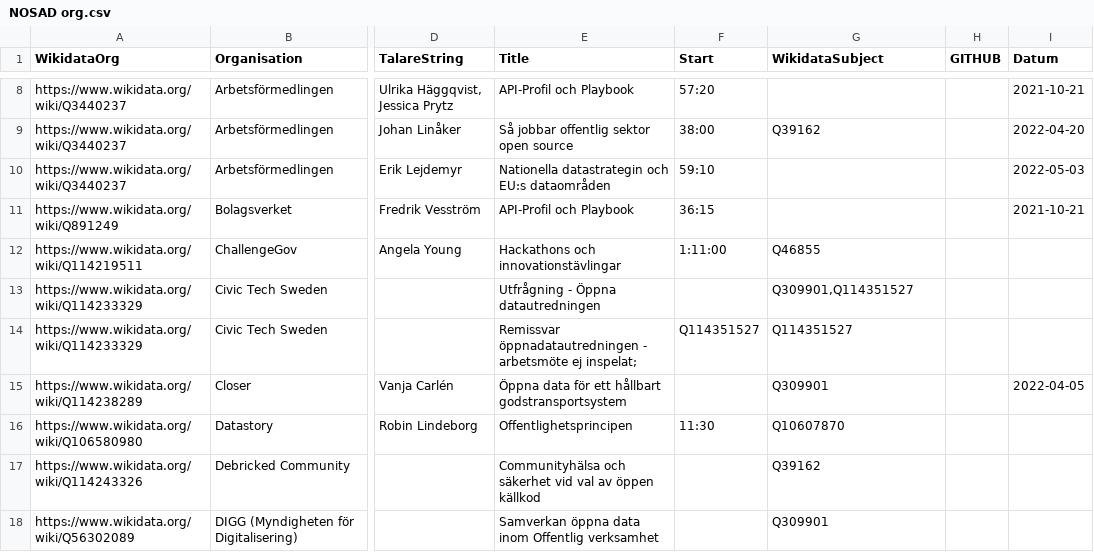
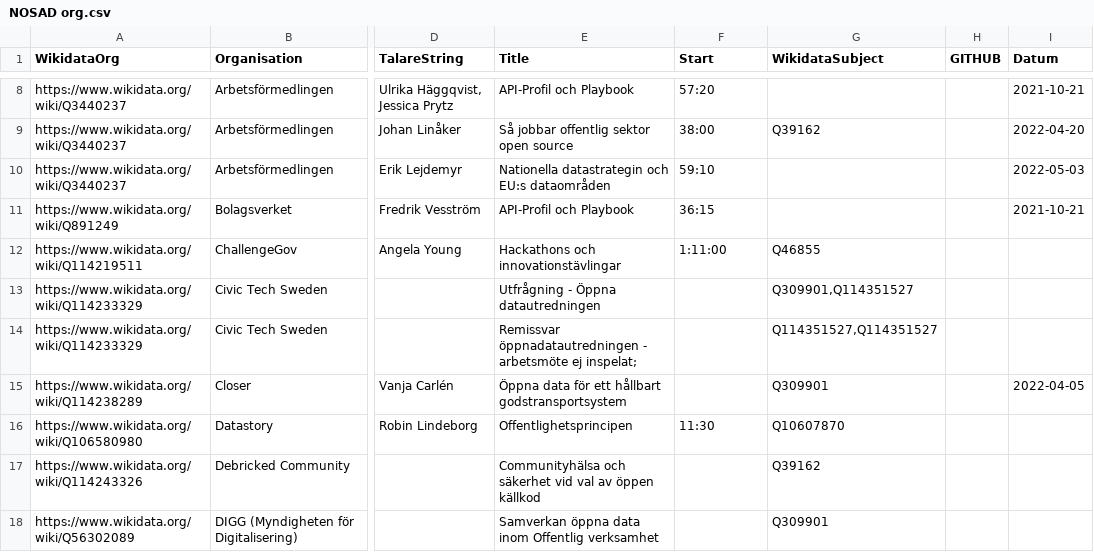
Before and after one commit to salgo60/NOSAD-POC-Wikidata, a CSV file: data/NOSAD org.csv, drawn as a sheet; only a part is shown, gaps mark what is left out; the diff names each change by its address in the sheet, - before the commit and + after, or states it on an @@ line.

Commit message:
Update NOSAD org.csv
Fix value quotation

```diff
--- a/data/NOSAD org.csv
+++ b/data/NOSAD org.csv
-F14 (Start): Q114351527
+F14 (Start): (empty)
-G14 (WikidataSubject): Q114351527
+G14 (WikidataSubject): Q114351527,Q114351527
```
